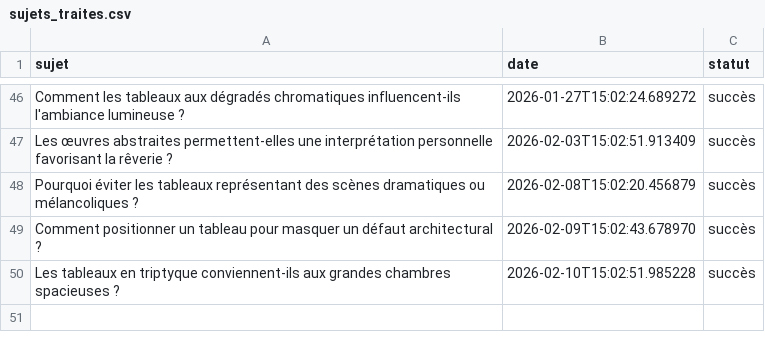
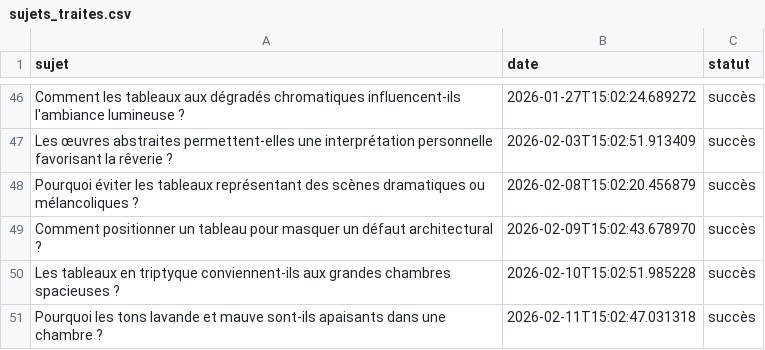
Before and after one commit to Metalosmose21/Chambre-1-, a CSV file: sujets_traites.csv, drawn as a sheet; only a part is shown, gaps mark what is left out.

```diff
--- a/sujets_traites.csv
+++ b/sujets_traites.csv
@@ -50 +50,2 @@ Comment positionner un tableau pour masquer un défaut architectural ?,2026-02-0
 Les tableaux en triptyque conviennent-ils aux grandes chambres spacieuses ?,2026-02-10T15:02:51.985228,succès
+Pourquoi les tons lavande et mauve sont-ils apaisants dans une chambre ?,2026-02-11T15:02:47.031318,succès
```
Also changed, not shown: sujets.csv.
